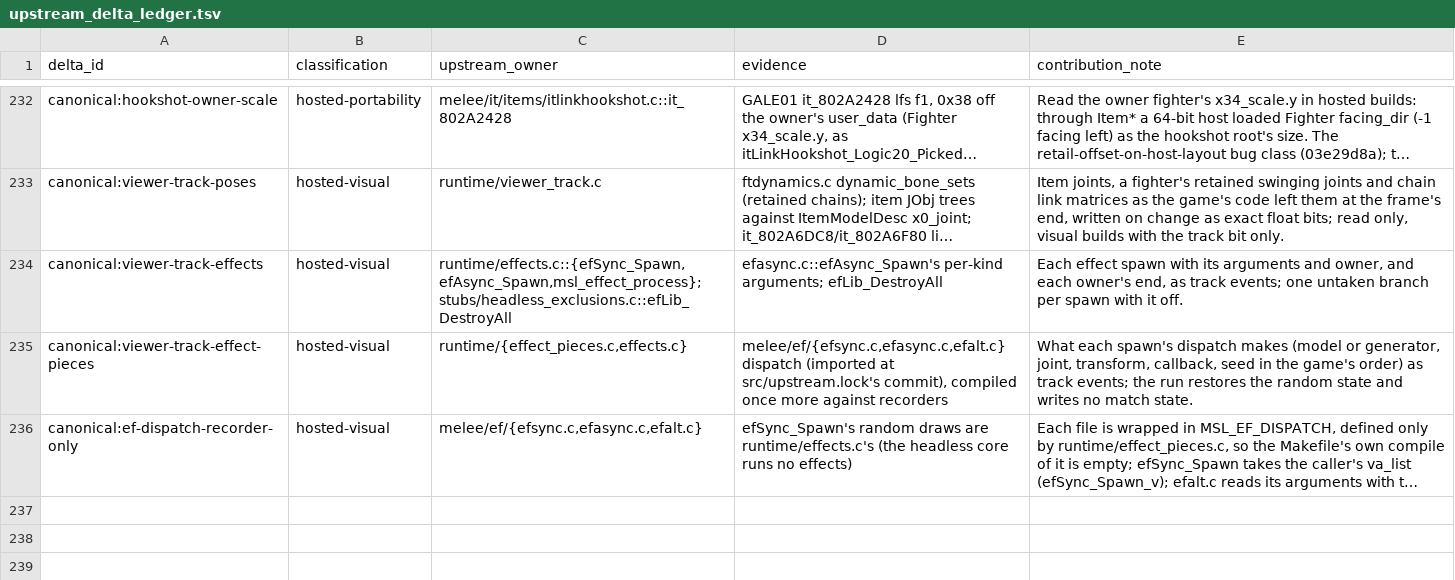
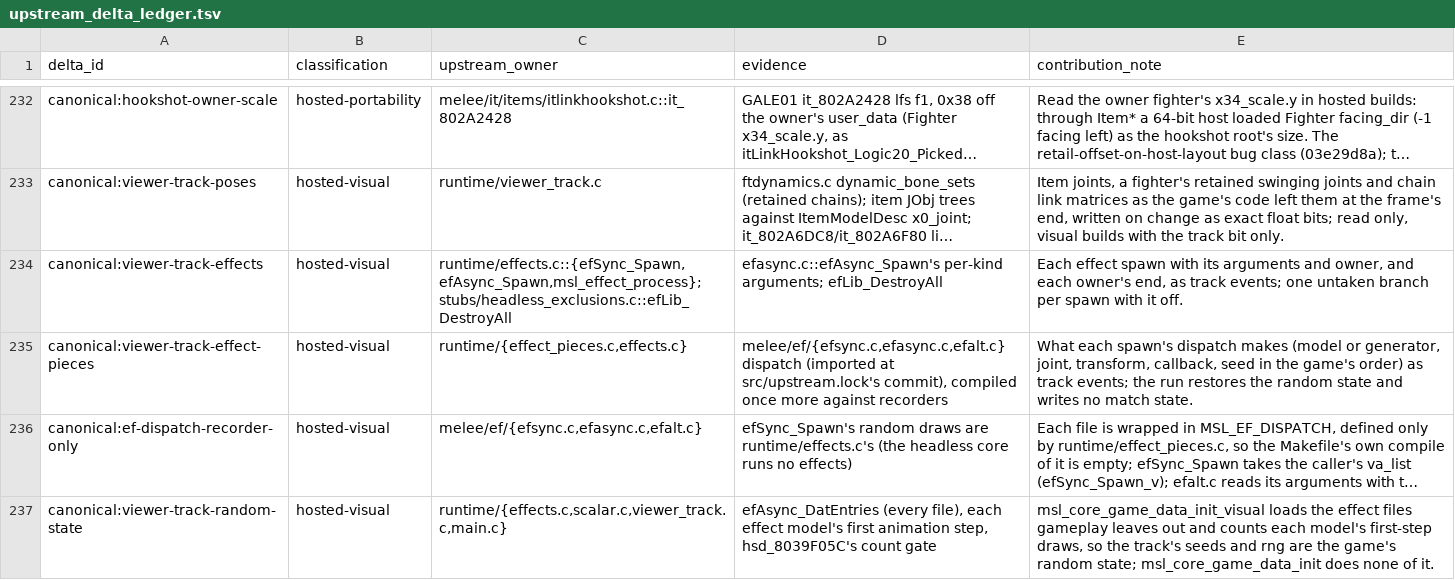
Before and after one commit to briandle00/melee-sim-light, a TSV file: src/upstream_delta_ledger.tsv, drawn as a sheet; only a part is shown, gaps mark what is left out; long unchanged cells end in …; the diff names each change by its address in the sheet, - before the commit and + after, or states it on an @@ line.

```diff
--- a/src/upstream_delta_ledger.tsv
+++ b/src/upstream_delta_ledger.tsv
+row 237: canonical:viewer-track-random-state | hosted-visual | runtime/{effects.c,scalar.c,viewer_track.c,main.c} | efAsync_DatEntries (every file), each effect model's first animation step, hsd_8039F05C's count gate | msl_core_game_data_init_visual loads the effect files gameplay leaves out and counts each model's first-step draws, so the track's seeds and rng are the game's random state; msl_core_game_data_init does none of it.
```
Also changed, not shown: 11 other files.
